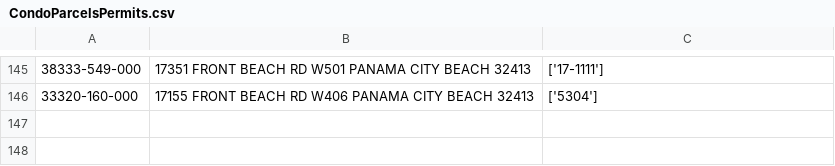
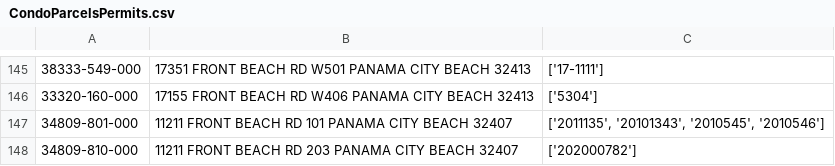
Before and after one commit to kangeles47/DPBWE, a CSV file: CondoParcelsPermits.csv, drawn as a sheet; only a part is shown, gaps mark what is left out.

```diff
--- a/CondoParcelsPermits.csv
+++ b/CondoParcelsPermits.csv
@@ -146 +146,3 @@
 33320-160-000,17155  FRONT BEACH RD  W406 PANAMA CITY BEACH 32413,['5304']
+34809-801-000,11211  FRONT BEACH RD  101 PANAMA CITY BEACH 32407,"['2011135', '20101343', '2010545', '2010546']"
+34809-810-000,11211  FRONT BEACH RD  203 PANAMA CITY BEACH 32407,['202000782']
```
Also changed, not shown: CommParcels.csv, CommParcelsPermits.csv, 2 other files.
